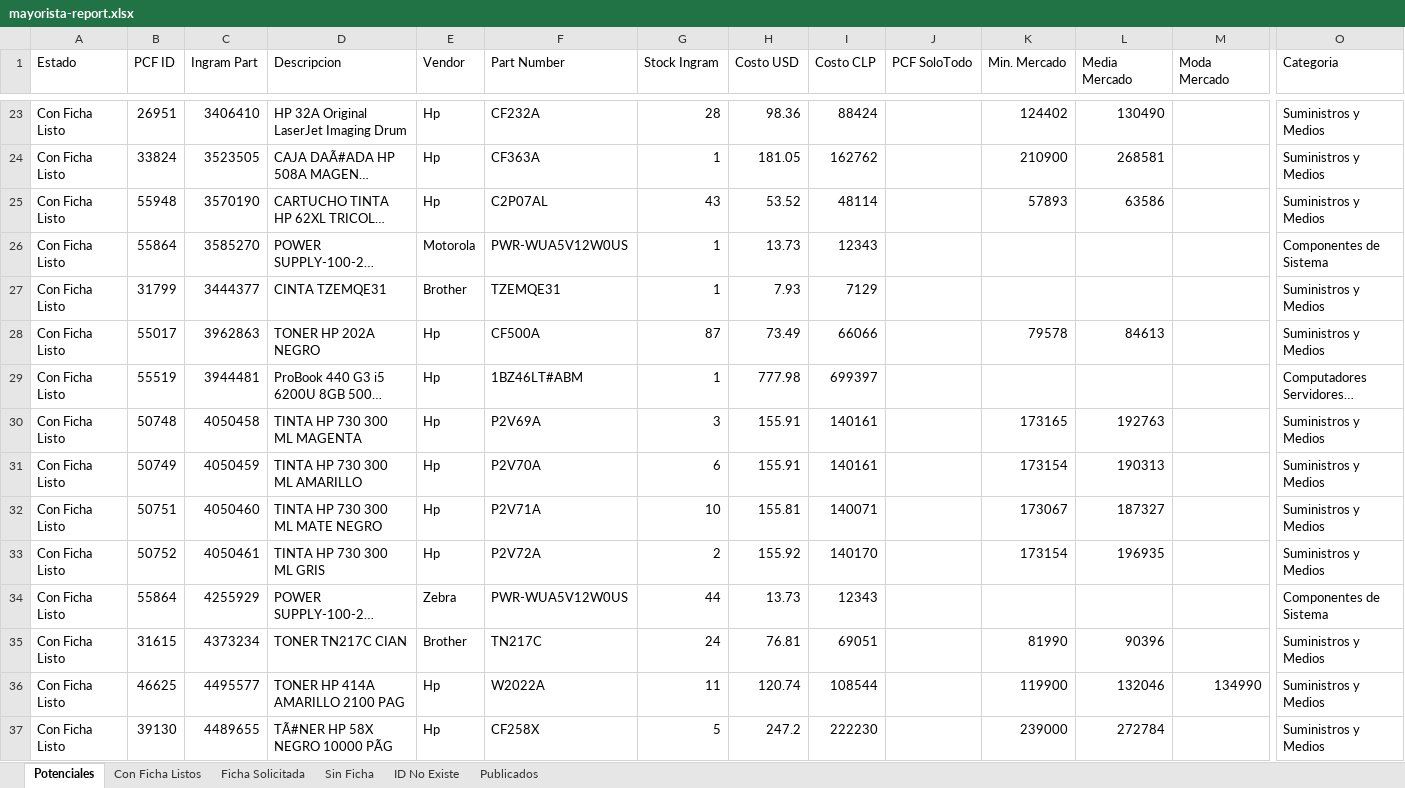
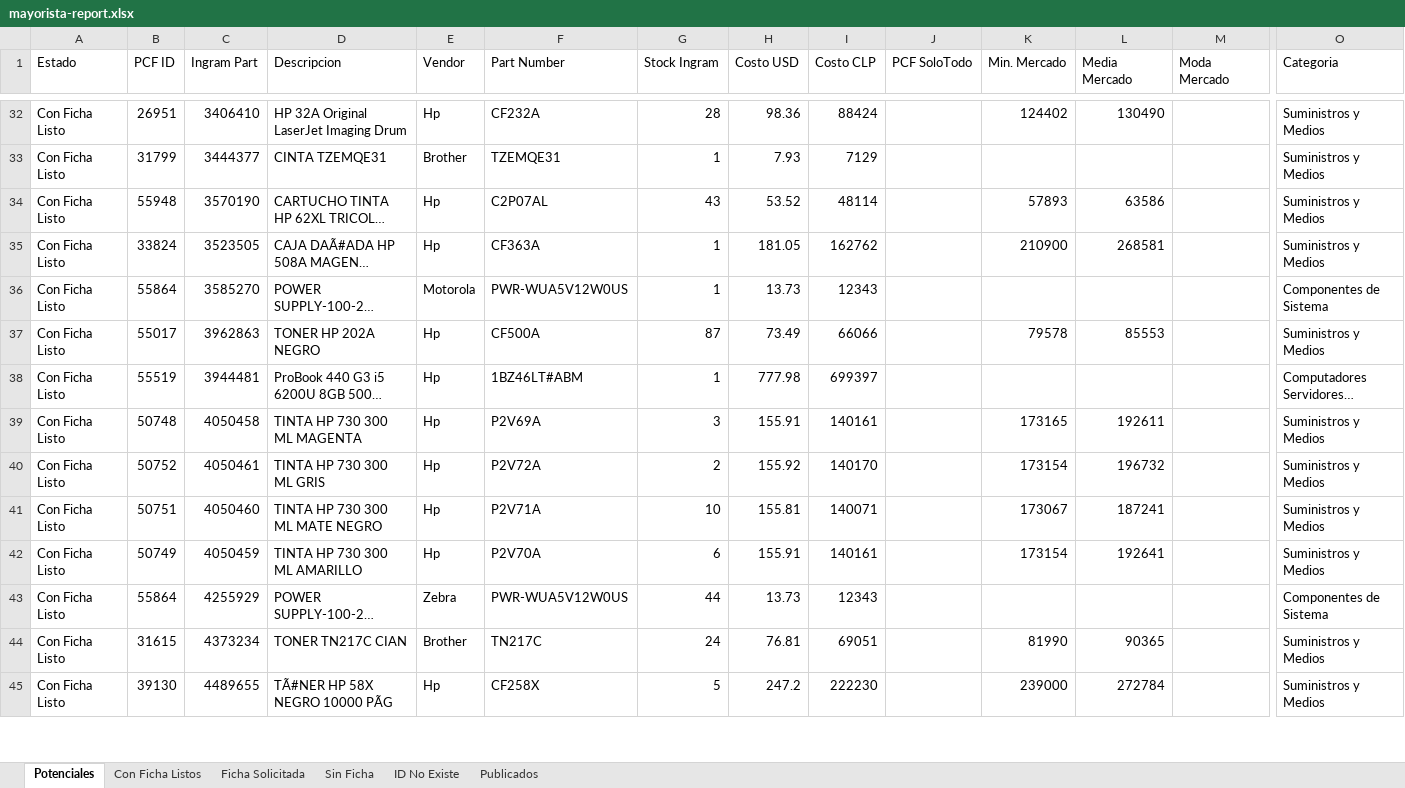
Before and after one commit to aincatoni/pcfactory-monitor-mayoristas, an Excel workbook: mayorista-report.xlsx, sheet Potenciales, drawn as a sheet; only a part is shown, gaps mark what is left out; long unchanged cells end in …; values as stored, in another font and other column widths than the file's, no borders; removed rows and columns are numbered as before the commit, all else as after; rows hold the shown columns only; the diff covers the shown part only; the diff names each change by its address in the sheet, - before the commit and + after, or states it on an @@ line.

```diff
--- a/mayorista-report.xlsx (sheet Potenciales)
+++ b/mayorista-report.xlsx (sheet Potenciales)
@@ row 27 moved to row 33: Con Ficha Listo @@
@@ row 25 moved to row 34: Con Ficha Listo @@
-L37 (Media Mercado): 84613
+L37 (Media Mercado): 85553
-L39 (Media Mercado): 192763
+L39 (Media Mercado): 192611
-row 31: Con Ficha Listo | 50749 | 4050459 | TINTA HP 730 300 ML AMARILLO | Hp | P2V70A | 6 | 155.91 | 140161 |  | 173154 | 190313 |  | Suministros y Medios
-row 32: Con Ficha Listo | 50751 | 4050460 | TINTA HP 730 300 ML MATE NEGRO | Hp | P2V71A | 10 | 155.81 | 140071 |  | 173067 | 187327 |  | Suministros y Medios
-L40 (Media Mercado): 196935
+L40 (Media Mercado): 196732
+row 41: Con Ficha Listo | 50751 | 4050460 | TINTA HP 730 300 ML MATE NEGRO | Hp | P2V71A | 10 | 155.81 | 140071 |  | 173067 | 187241 |  | Suministros y Medios
+row 42: Con Ficha Listo | 50749 | 4050459 | TINTA HP 730 300 ML AMARILLO | Hp | P2V70A | 6 | 155.91 | 140161 |  | 173154 | 192641 |  | Suministros y Medios
-L44 (Media Mercado): 90396
+L44 (Media Mercado): 90365
-row 36: Con Ficha Listo | 46625 | 4495577 | TONER HP 414A AMARILLO 2100 PAG | Hp | W2022A | 11 | 120.74 | 108544 |  | 119900 | 132046 | 134990 | Suministros y Medios
```
Also changed, not shown: 12 added rows, 3 removed rows, 19 moved rows and 70 edited cells elsewhere in this sheet, sheet Publicados, sheet Con Ficha Listos, sheet ID No Existe, sheet Ficha Solicitada, 2 other files.
